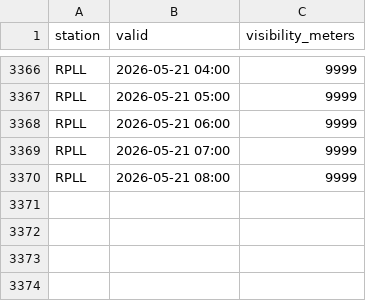
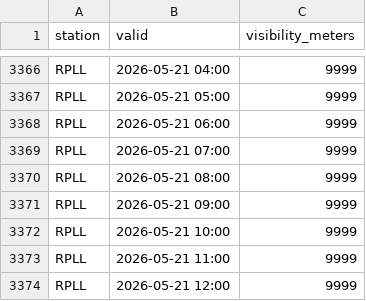
Before and after one commit to i-shann/rpll-visibility-data, a CSV file: current/RPLL-visibility-data-2026.csv, drawn as a sheet; only a part is shown, gaps mark what is left out.

```diff
--- a/current/RPLL-visibility-data-2026.csv
+++ b/current/RPLL-visibility-data-2026.csv
@@ -3370 +3370,5 @@ RPLL,2026-05-21 07:00,9999
 RPLL,2026-05-21 08:00,9999
+RPLL,2026-05-21 09:00,9999
+RPLL,2026-05-21 10:00,9999
+RPLL,2026-05-21 11:00,9999
+RPLL,2026-05-21 12:00,9999
```
